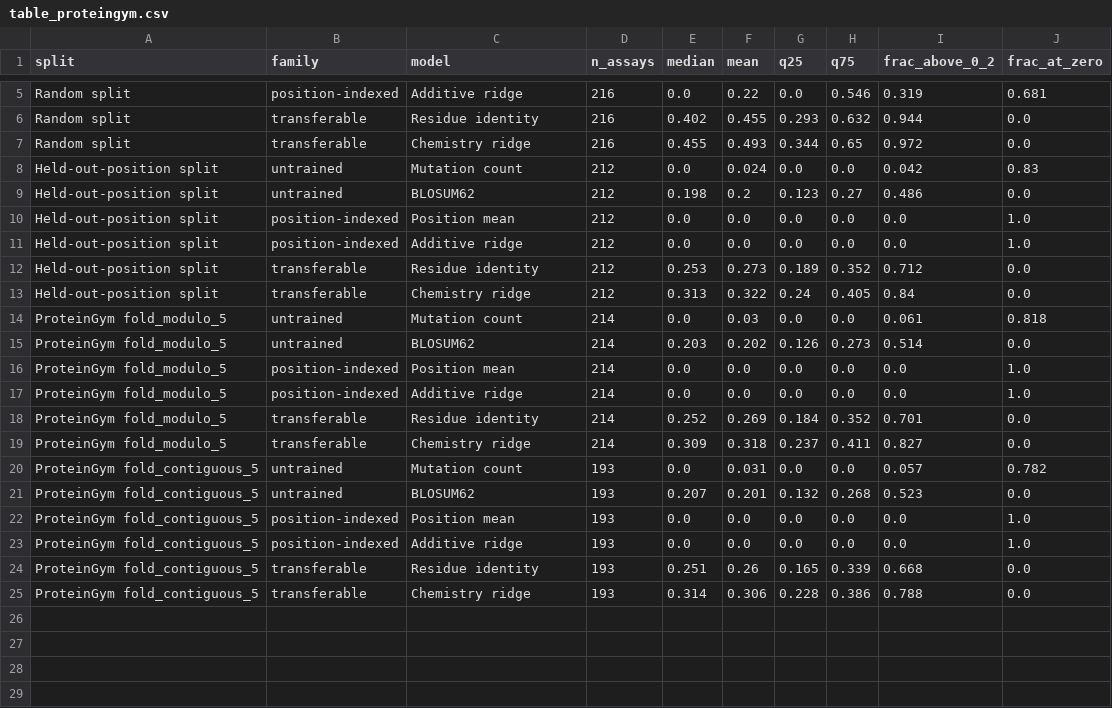
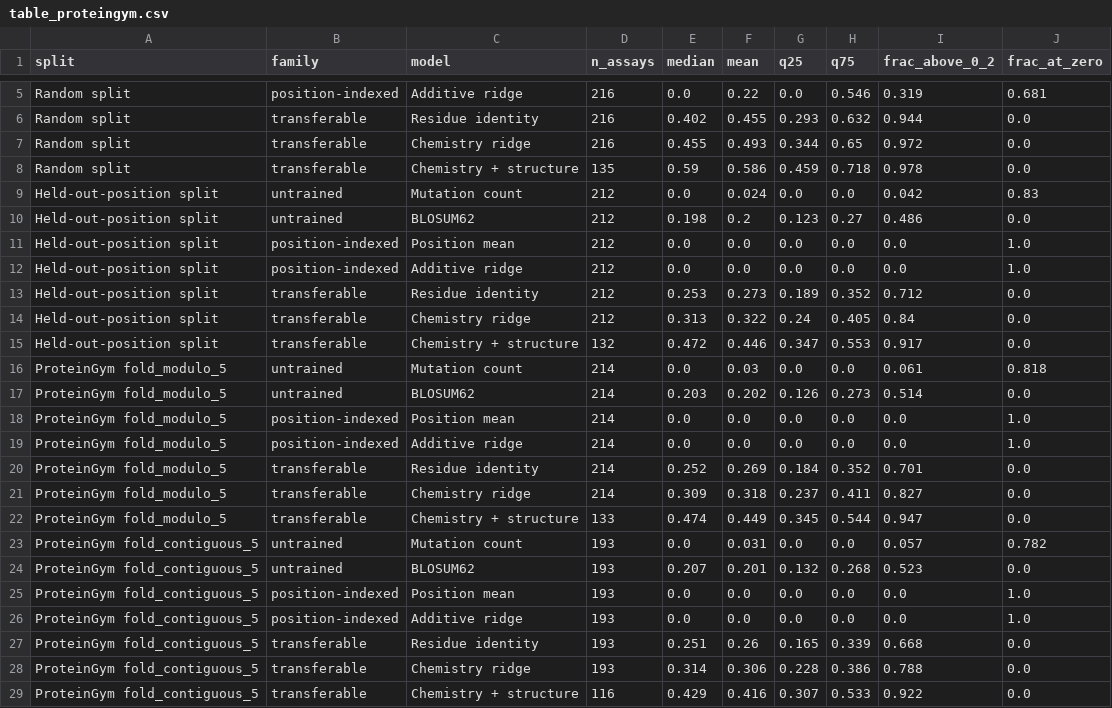
Before and after one commit to isratjahan829/EvoClassNet, a CSV file: results/table_proteingym.csv, drawn as a sheet; only a part is shown, gaps mark what is left out.

```diff
--- a/results/table_proteingym.csv
+++ b/results/table_proteingym.csv
@@ -7,2 +7,3 @@ Random split,transferable,Residue identity,216,0.402,0.455,0.293,0.632,0.944,0.0
 Random split,transferable,Chemistry ridge,216,0.455,0.493,0.344,0.65,0.972,0.0
+Random split,transferable,Chemistry + structure,135,0.59,0.586,0.459,0.718,0.978,0.0
 Held-out-position split,untrained,Mutation count,212,0.0,0.024,0.0,0.0,0.042,0.83
@@ -13,2 +14,3 @@ Held-out-position split,transferable,Residue identity,212,0.253,0.273,0.189,0.35
 Held-out-position split,transferable,Chemistry ridge,212,0.313,0.322,0.24,0.405,0.84,0.0
+Held-out-position split,transferable,Chemistry + structure,132,0.472,0.446,0.347,0.553,0.917,0.0
 ProteinGym fold_modulo_5,untrained,Mutation count,214,0.0,0.03,0.0,0.0,0.061,0.818
@@ -19,2 +21,3 @@ ProteinGym fold_modulo_5,transferable,Residue identity,214,0.252,0.269,0.184,0.3
 ProteinGym fold_modulo_5,transferable,Chemistry ridge,214,0.309,0.318,0.237,0.411,0.827,0.0
+ProteinGym fold_modulo_5,transferable,Chemistry + structure,133,0.474,0.449,0.345,0.544,0.947,0.0
 ProteinGym fold_contiguous_5,untrained,Mutation count,193,0.0,0.031,0.0,0.0,0.057,0.782
@@ -25 +28,2 @@ ProteinGym fold_contiguous_5,transferable,Residue identity,193,0.251,0.26,0.165,
 ProteinGym fold_contiguous_5,transferable,Chemistry ridge,193,0.314,0.306,0.228,0.386,0.788,0.0
+ProteinGym fold_contiguous_5,transferable,Chemistry + structure,116,0.429,0.416,0.307,0.533,0.922,0.0
```
Also changed, not shown: results/table_leaderboard_comparison.csv, results/table_leaderboard_pivot.csv, 15 other files.
